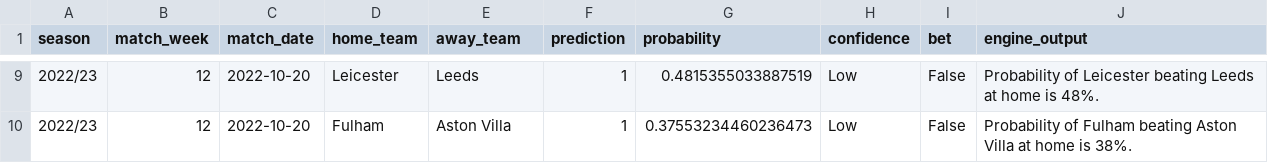
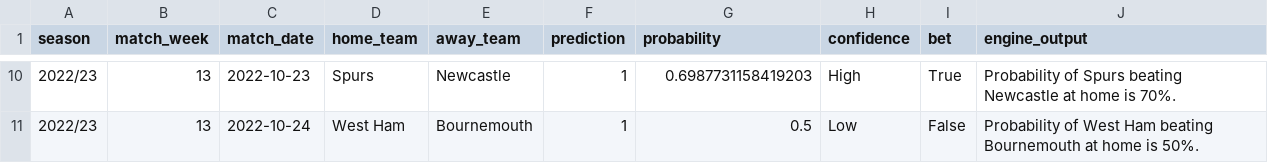
Before and after one commit to Theynalzada/epl_engine, a CSV file: Data/Predictions data/predictions.csv, drawn as a sheet; only a part is shown, gaps mark what is left out; the diff covers the shown part only.

Commit message:
Match Week 13 Predictions Update

```diff
--- a/Data/Predictions data/predictions.csv
+++ b/Data/Predictions data/predictions.csv
@@ -9,2 +10,2 @@ season,match_week,match_date,home_team,away_team,prediction,probability,confiden
-2022/23,12,2022-10-20,Leicester,Leeds,1,0.4815355033887519,Low,False,Probability of Leicester beating Leeds at home is 48%.
-2022/23,12,2022-10-20,Fulham,Aston Villa,1,0.37553234460236473,Low,False,Probability of Fulham beating Aston Villa at home is 38%.
+2022/23,13,2022-10-23,Spurs,Newcastle,1,0.6987731158419203,High,True,Probability of Spurs beating Newcastle at home is 70%.
+2022/23,13,2022-10-24,West Ham,Bournemouth,1,0.5,Low,False,Probability of West Ham beating Bournemouth at home is 50%.
```
Also changed, not shown: 3 added rows, 2 removed rows and 31 edited cells elsewhere in this file, Data/Predictions data/shadow_predictions.csv, 7 other files.
